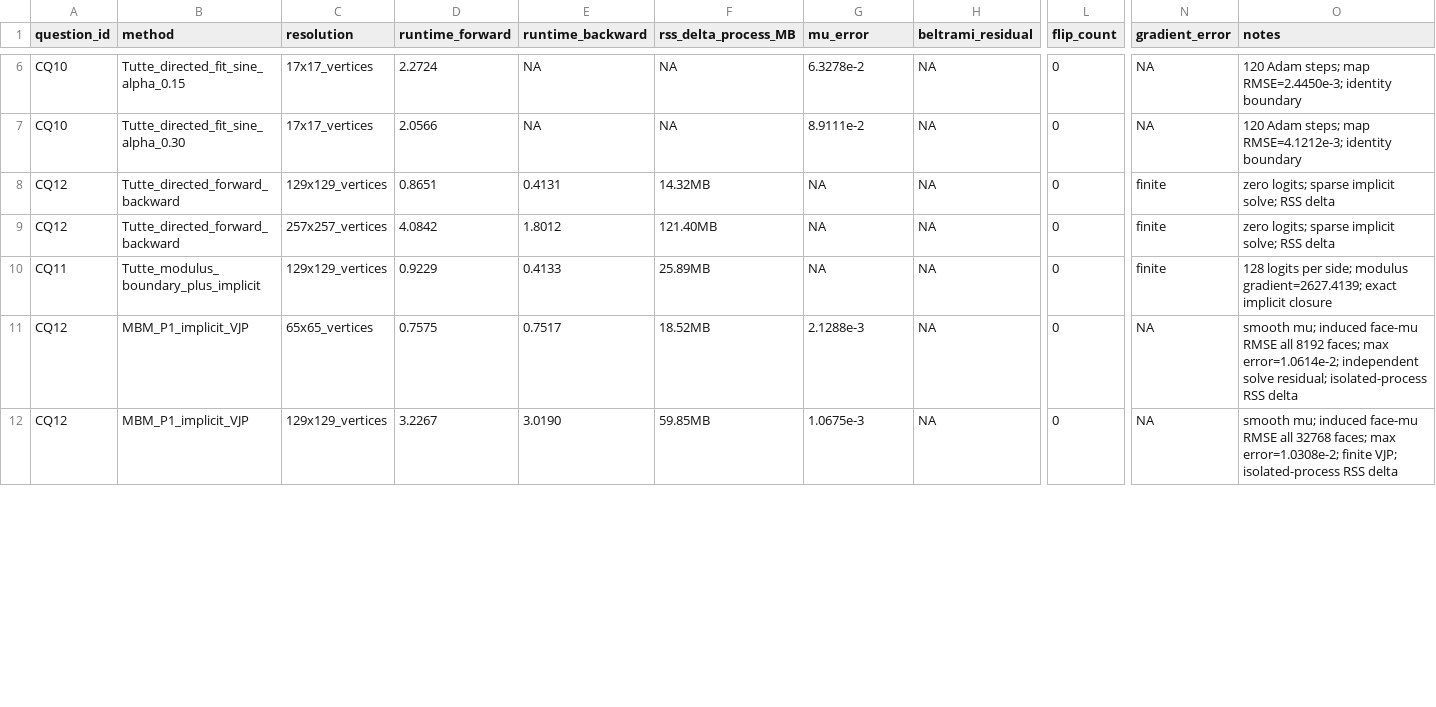
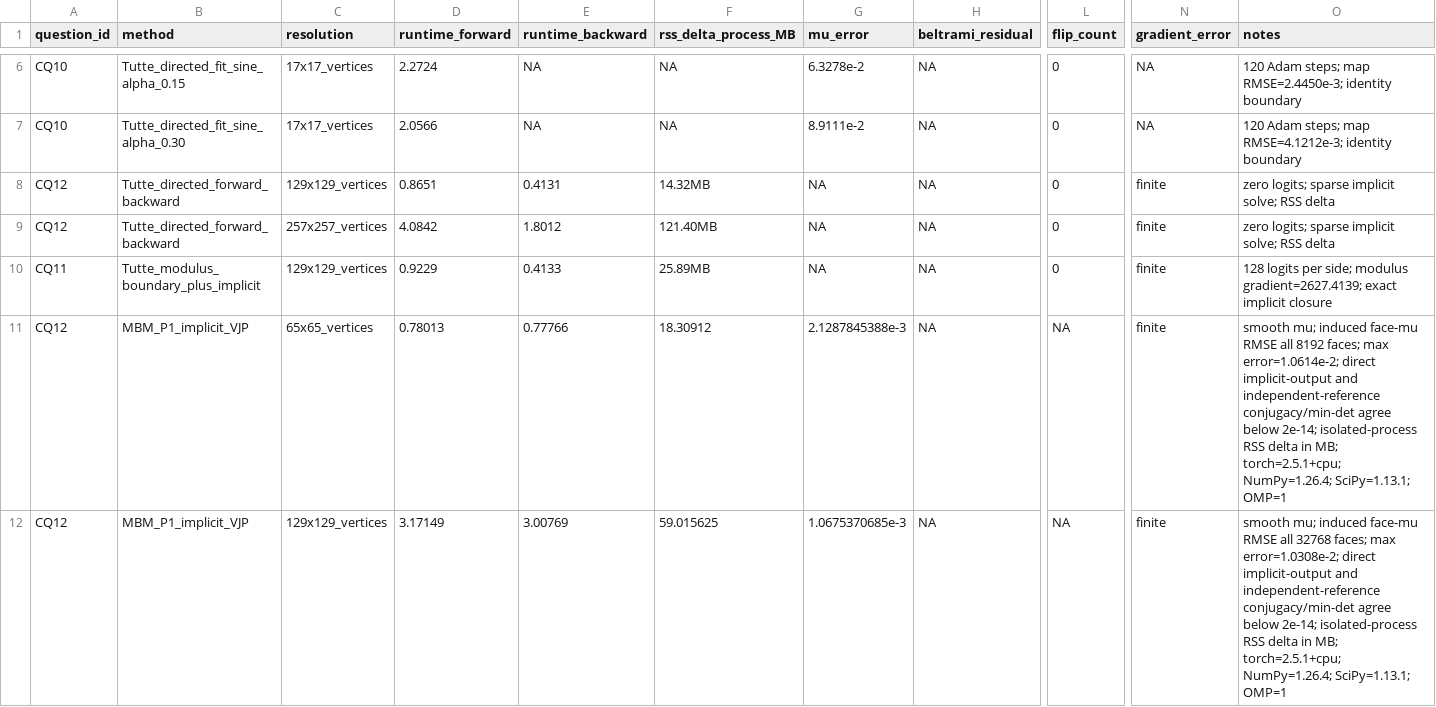
Before and after one commit to Alfred-Xu-CG/forward-beltrami-research, a CSV file: docs/research_phase3/06_results.csv, drawn as a sheet; only a part is shown, gaps mark what is left out; the diff covers the shown part only; the diff names each change by its address in the sheet, - before the commit and + after, or states it on an @@ line.

```diff
--- a/docs/research_phase3/06_results.csv
+++ b/docs/research_phase3/06_results.csv
-D11 (runtime_forward): 0.7575
+D11 (runtime_forward): 0.78013
-E11 (runtime_backward): 0.7517
+E11 (runtime_backward): 0.77766
-F11 (rss_delta_process_MB): 18.52MB
+F11 (rss_delta_process_MB): 18.30912
-G11 (mu_error): 2.1288e-3
+G11 (mu_error): 2.1287845388e-3
-L11:L12 (flip_count): 0
+L11:L12 (flip_count): NA
-N11:N12 (gradient_error): NA
+N11:N12 (gradient_error): finite
-O11 (notes): …max error=1.0614e-2; independent solve residual; isolated-process RSS delta
+O11 (notes): …max error=1.0614e-2; direct implicit-output and independent-reference conjugacy/min-det agree below 2e-14; isolated-process RSS delta in MB; torch=2.5.1+cpu; NumPy=1.26.4; SciPy=1.13.1; OMP=1
-D12 (runtime_forward): 3.2267
+D12 (runtime_forward): 3.17149
-E12 (runtime_backward): 3.0190
+E12 (runtime_backward): 3.00769
-F12 (rss_delta_process_MB): 59.85MB
+F12 (rss_delta_process_MB): 59.015625
-G12 (mu_error): 1.0675e-3
+G12 (mu_error): 1.0675370685e-3
-O12 (notes): …max error=1.0308e-2; finite VJP; isolated-process RSS delta
+O12 (notes): …max error=1.0308e-2; direct implicit-output and independent-reference conjugacy/min-det agree below 2e-14; isolated-process RSS delta in MB; torch=2.5.1+cpu; NumPy=1.26.4; SciPy=1.13.1; OMP=1
```
Also changed, not shown: 21 edited cells elsewhere in this file, 13 other files.
